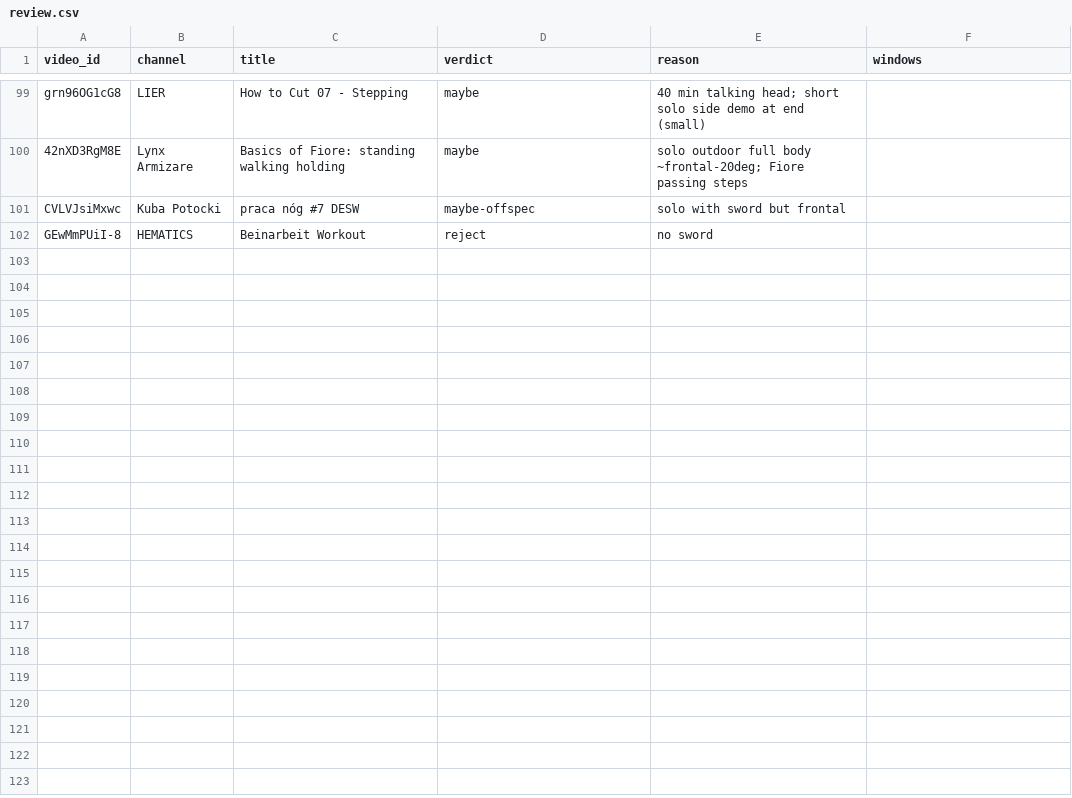
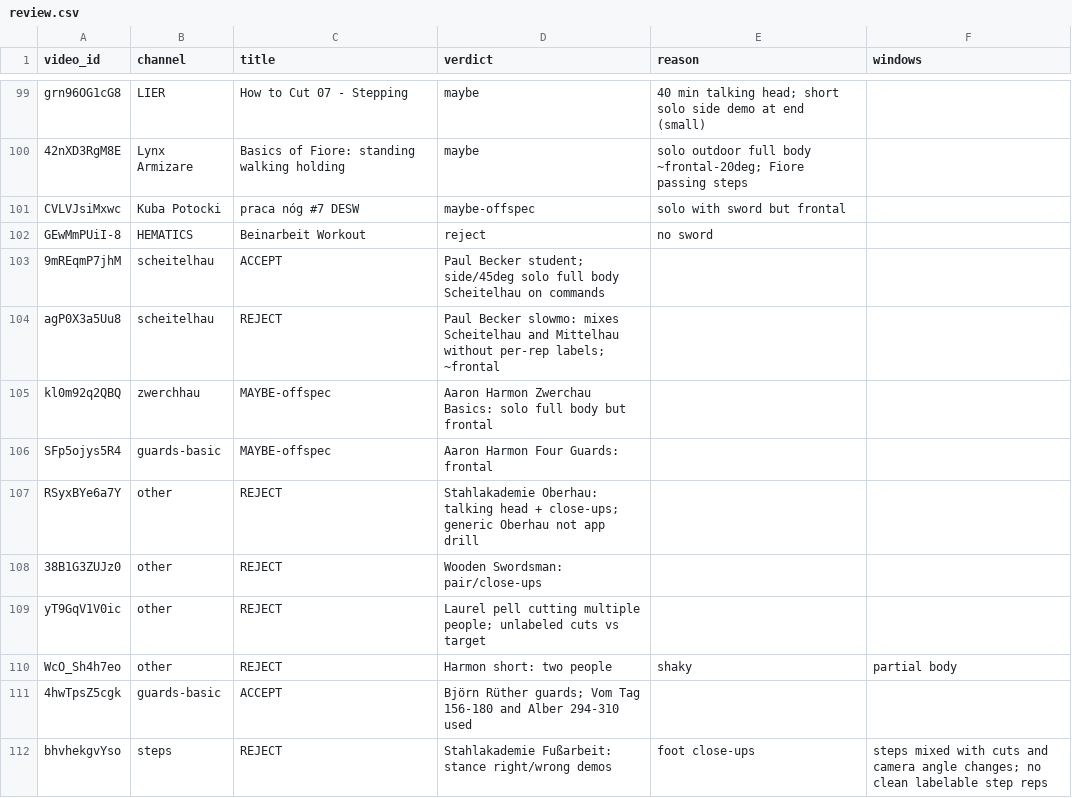
Before and after one commit to WizWiz2/HEMAteacher, a CSV file: eval/real-harvest/review.csv, drawn as a sheet; only a part is shown, gaps mark what is left out.

```diff
--- a/eval/real-harvest/review.csv
+++ b/eval/real-harvest/review.csv
@@ -102 +102,11 @@ CVLVJsiMxwc,Kuba Potocki,praca nóg #7 DESW,maybe-offspec,solo with sword but fr
 GEwMmPUiI-8,HEMATICS,Beinarbeit Workout,reject,no sword,
+9mREqmP7jhM,scheitelhau,ACCEPT,Paul Becker student; side/45deg solo full body Scheitelhau on commands
+agP0X3a5Uu8,scheitelhau,REJECT,Paul Becker slowmo: mixes Scheitelhau and Mittelhau without per-rep labels; ~frontal
+kl0m92q2QBQ,zwerchhau,MAYBE-offspec,Aaron Harmon Zwerchau Basics: solo full body but frontal
+SFp5ojys5R4,guards-basic,MAYBE-offspec,Aaron Harmon Four Guards: frontal
+RSyxBYe6a7Y,other,REJECT,Stahlakademie Oberhau: talking head + close-ups; generic Oberhau not app drill
+38B1G3ZUJz0,other,REJECT,Wooden Swordsman: pair/close-ups
+yT9GqV1V0ic,other,REJECT,Laurel pell cutting multiple people; unlabeled cuts vs target
+WcO_Sh4h7eo,other,REJECT,Harmon short: two people, shaky, partial body
+4hwTpsZ5cgk,guards-basic,ACCEPT,Björn Rüther guards; Vom Tag 156-180 and Alber 294-310 used
+bhvhekgvYso,steps,REJECT,Stahlakademie Fußarbeit: stance right/wrong demos, foot close-ups, steps mixed with cuts and camera angle changes; no clean labelable step reps
```
Also changed, not shown: eval/real-harvest/manifest.csv, 1 other file.
